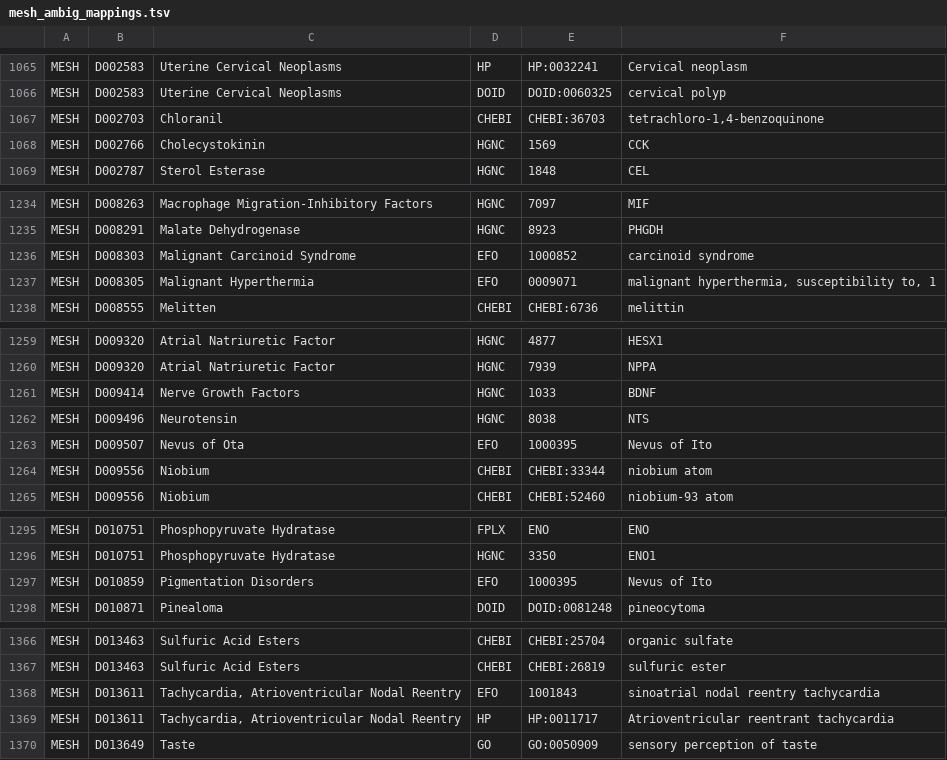
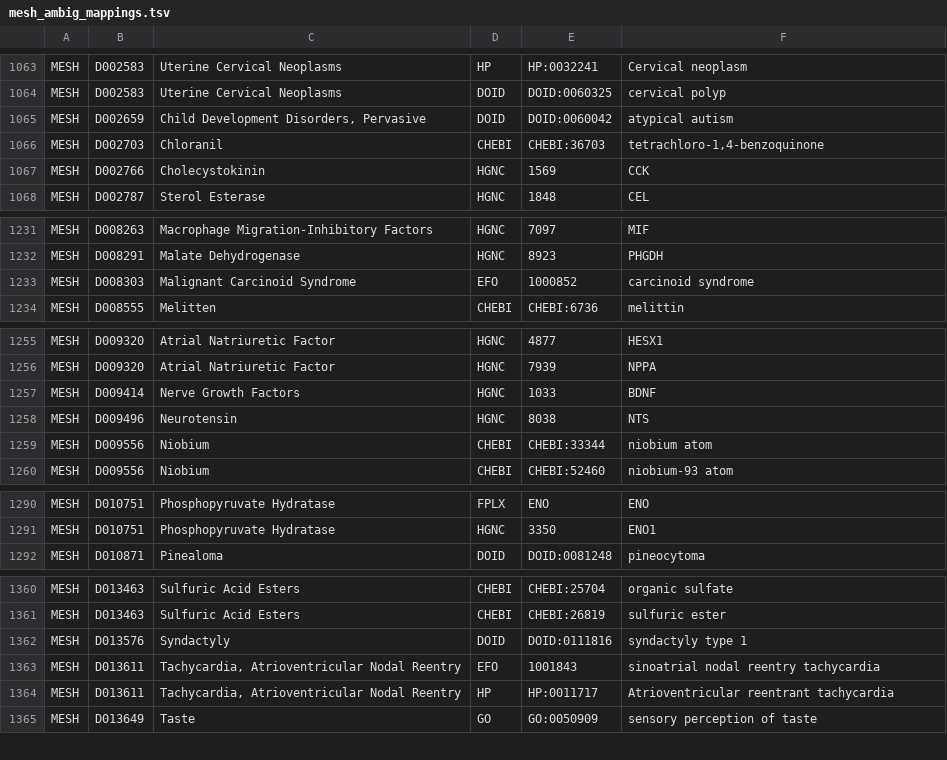
Before and after one commit to gyorilab/gilda, a TSV file: gilda/resources/mesh_ambig_mappings.tsv, drawn as a sheet; only a part is shown, gaps mark what is left out; removed rows and columns are numbered as before the commit, all else as after; the diff covers the shown part only; the diff names each change by its address in the sheet, - before the commit and + after, or states it on an @@ line.

```diff
--- a/gilda/resources/mesh_ambig_mappings.tsv
+++ b/gilda/resources/mesh_ambig_mappings.tsv
+row 1065: MESH | D002659 | Child Development Disorders, Pervasive | DOID | DOID:0060042 | atypical autism
-row 1237: MESH | D008305 | Malignant Hyperthermia | EFO | 0009071 | malignant hyperthermia, susceptibility to, 1
-row 1263: MESH | D009507 | Nevus of Ota | EFO | 1000395 | Nevus of Ito
-row 1297: MESH | D010859 | Pigmentation Disorders | EFO | 1000395 | Nevus of Ito
+row 1362: MESH | D013576 | Syndactyly | DOID | DOID:0111816 | syndactyly type 1
```
Also changed, not shown: 4 added rows, 13 removed rows and 2 edited cells elsewhere in this file, 2 other files.
